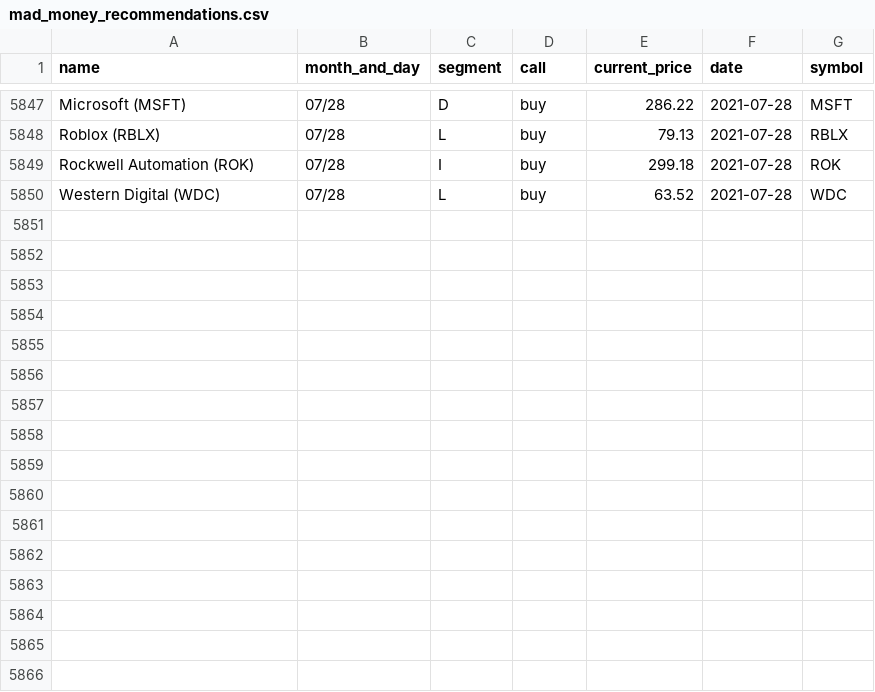
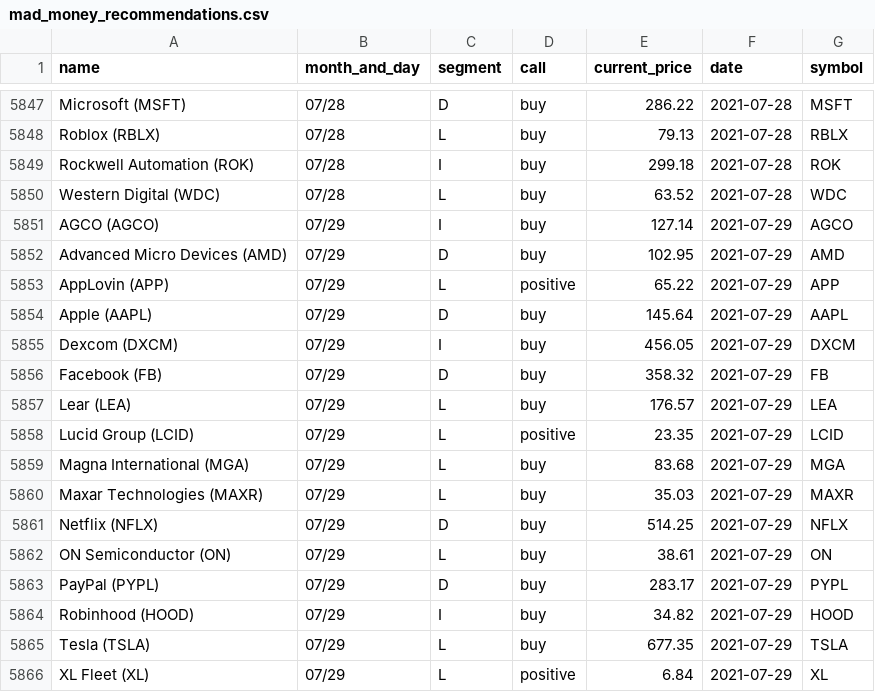
Before and after one commit to gaborvecsei/Mad-Money-Backtesting, a CSV file: mad_money_recommendations.csv, drawn as a sheet; only a part is shown, gaps mark what is left out.

```diff
--- a/mad_money_recommendations.csv
+++ b/mad_money_recommendations.csv
@@ -5850 +5850,17 @@ Rockwell Automation (ROK),07/28,I,buy,299.18,2021-07-28,ROK
 Western Digital (WDC),07/28,L,buy,63.52,2021-07-28,WDC
+AGCO (AGCO),07/29,I,buy,127.14,2021-07-29,AGCO
+Advanced Micro Devices (AMD),07/29,D,buy,102.95,2021-07-29,AMD
+AppLovin (APP),07/29,L,positive,65.22,2021-07-29,APP
+Apple (AAPL),07/29,D,buy,145.64,2021-07-29,AAPL
+Dexcom (DXCM),07/29,I,buy,456.05,2021-07-29,DXCM
+Facebook (FB),07/29,D,buy,358.32,2021-07-29,FB
+Lear (LEA),07/29,L,buy,176.57,2021-07-29,LEA
+Lucid Group (LCID),07/29,L,positive,23.35,2021-07-29,LCID
+Magna International (MGA),07/29,L,buy,83.68,2021-07-29,MGA
+Maxar Technologies (MAXR),07/29,L,buy,35.03,2021-07-29,MAXR
+Netflix (NFLX),07/29,D,buy,514.25,2021-07-29,NFLX
+ON Semiconductor (ON),07/29,L,buy,38.61,2021-07-29,ON
+PayPal (PYPL),07/29,D,buy,283.17,2021-07-29,PYPL
+Robinhood (HOOD),07/29,I,buy,34.82,2021-07-29,HOOD
+Tesla (TSLA),07/29,L,buy,677.35,2021-07-29,TSLA
+XL Fleet (XL),07/29,L,positive,6.84,2021-07-29,XL
```
